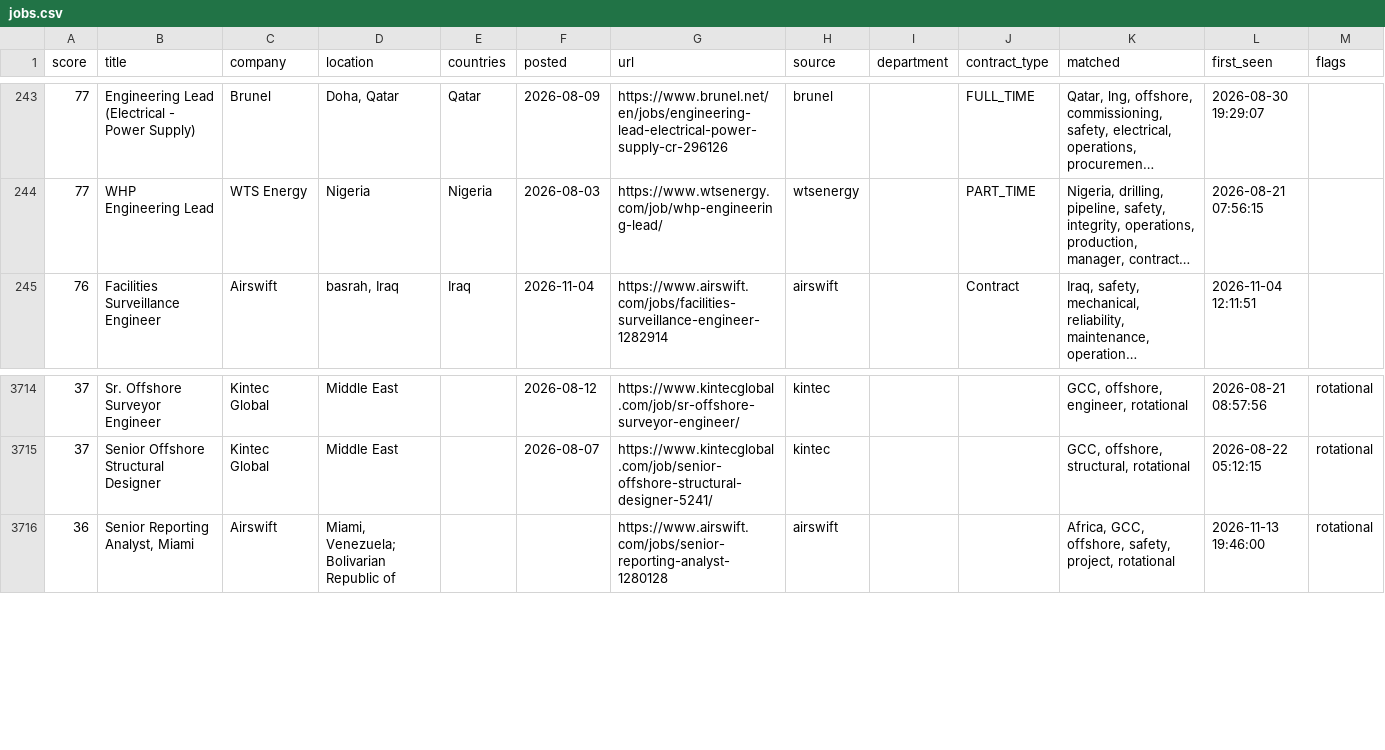
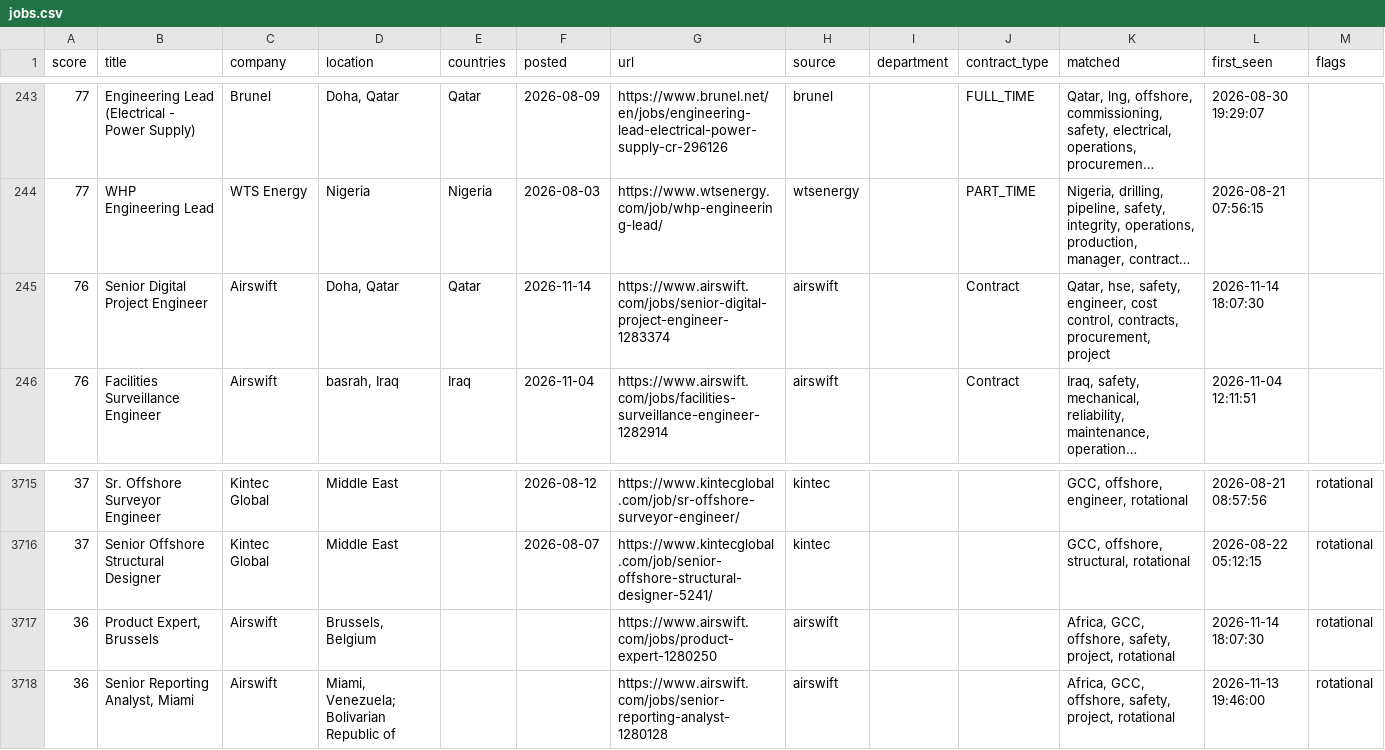
Before and after one commit to Khanmi1973/ogjobs, a CSV file: docs/jobs.csv, drawn as a sheet; only a part is shown, gaps mark what is left out; long unchanged cells end in …; the diff names each change by its address in the sheet, - before the commit and + after, or states it on an @@ line.

```diff
--- a/docs/jobs.csv
+++ b/docs/jobs.csv
+row 245: 76 | Senior Digital Project Engineer | Airswift | Doha, Qatar | Qatar | 2026-11-14 | https://www.airswift.com/jobs/senior-digital-project-engineer-1283374 | airswift |  | Contract | Qatar, hse, safety, engineer, cost control, contracts, procurement, project | 2026-11-14 18:07:30
+row 3717: 36 | Product Expert, Brussels | Airswift | Brussels, Belgium |  |  | https://www.airswift.com/jobs/product-expert-1280250 | airswift |  |  | Africa, GCC, offshore, safety, project, rotational | 2026-11-14 18:07:30 | rotational
```
Also changed, not shown: 3 other files.
